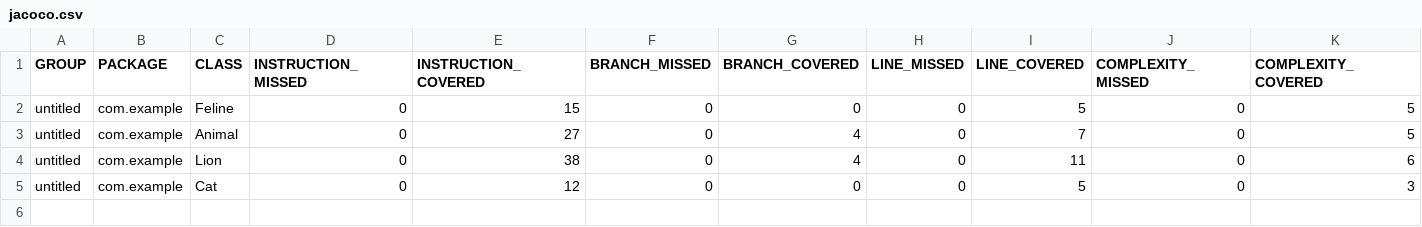
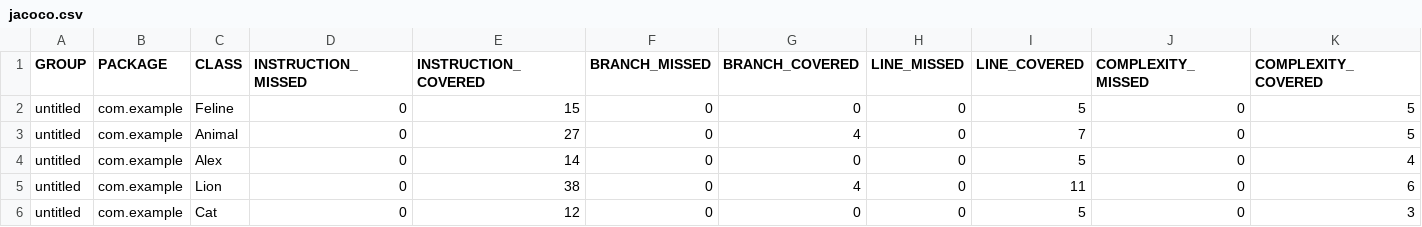
Before and after one commit to YuriPankrushin/qa_java, a CSV file: target/site/jacoco/jacoco.csv, drawn as a sheet; only a part is shown; rows hold the shown columns only; the diff names each change by its address in the sheet, - before the commit and + after, or states it on an @@ line.

Commit message:
Refactor the whole tests structure: remove mocktest and unittest packages are combined into animalstest; Add assertion in mock tests; Add one more test with params (LionParameterizedTest)

```diff
--- a/target/site/jacoco/jacoco.csv
+++ b/target/site/jacoco/jacoco.csv
+row 4: untitled | com.example | Alex | 0 | 14 | 0 | 0 | 0 | 5 | 0 | 4
```
Also changed, not shown: 15 other files.
